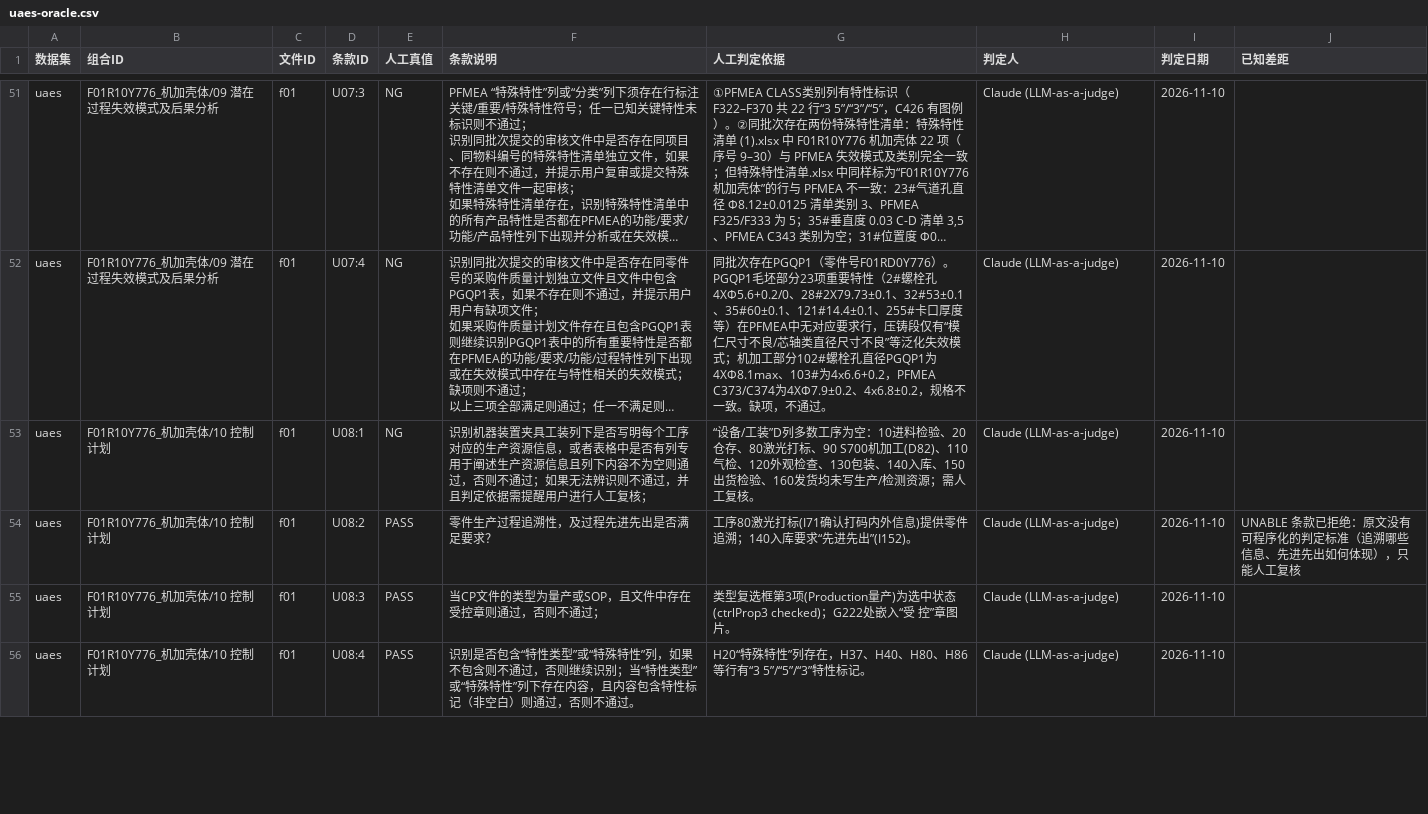
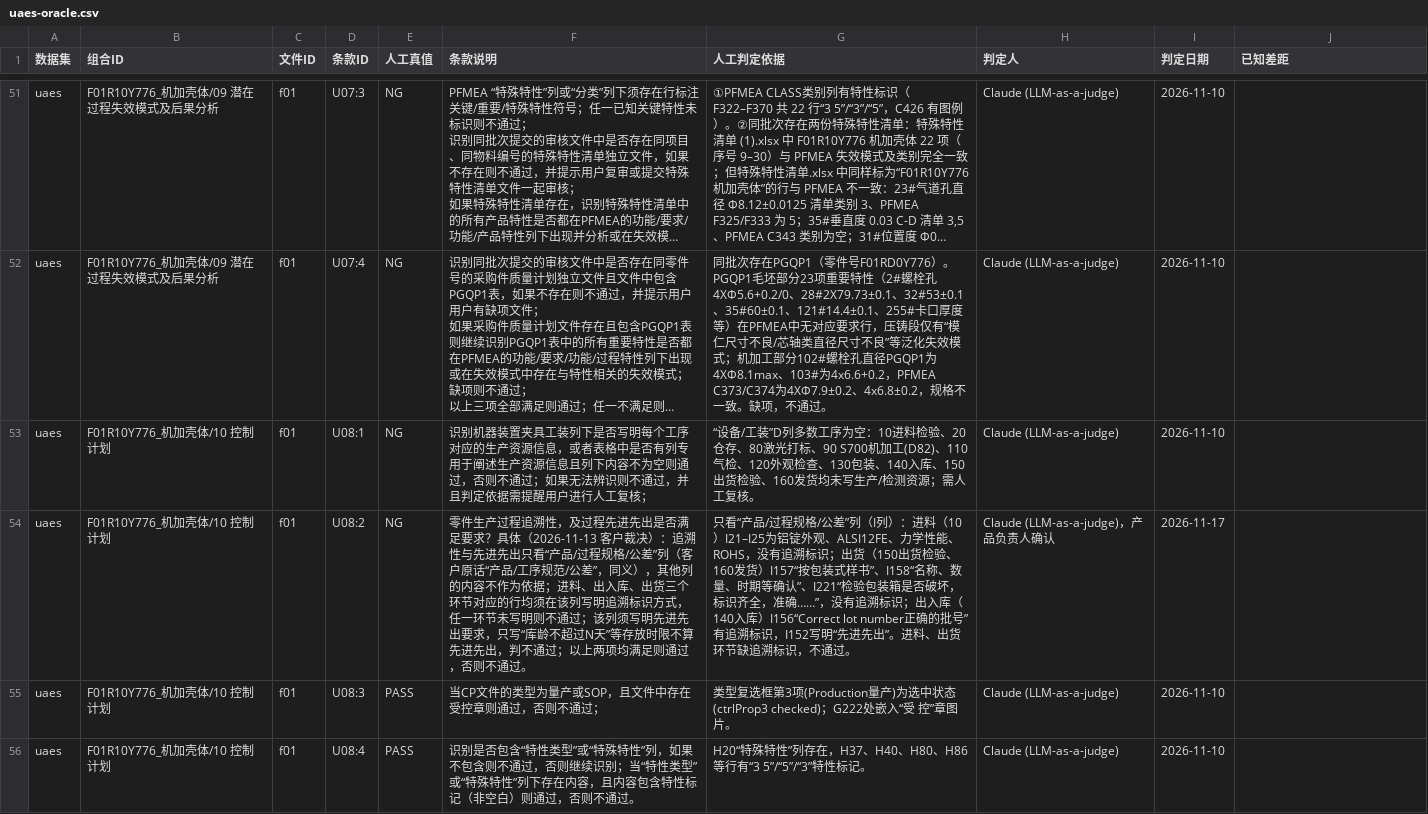
Before and after one commit to ppap-agent/ppap, a CSV file: assets/corpus/uaes-oracle.csv, drawn as a sheet; only a part is shown, gaps mark what is left out; long unchanged cells end in …; the diff covers the shown part only; the diff names each change by its address in the sheet, - before the commit and + after, or states it on an @@ line.

```diff
--- a/assets/corpus/uaes-oracle.csv
+++ b/assets/corpus/uaes-oracle.csv
-E54 (人工真值): PASS
+E54 (人工真值): NG
-F54 (条款说明): …足要求？
+F54 (条款说明): …足要求？具体（2026-11-13 客户裁决）：追溯性与先进先出只看“产品/过程规格/公差”列（客户原话“产品/工序规范/公差”，同义），其他列的内容不作为依据；进料、出入库、出货三个环节对应的行均须在该列写明追溯标识方式，任一环节未写明则不通过；该列须写明先进先出要求，只写“库龄不超过N天”等存放时限不算先进先出，判不通过；以上两项均满足则通过，否则不通过。
-G54 (人工判定依据): 工序80激光打标(I71确认打码内外信息)提供零件追溯；140入库要求“先进先出”(I152)。
+G54 (人工判定依据): 只看“产品/过程规格/公差”列（I列）：进料（10）I21–I25为铝锭外观、ALSI12FE、力学性能、ROHS，没有追溯标识；出货（150出货检验、160发货）I157“按包装式样书”、I158“名称、数量、时期等确认”、I221“检验包装箱是否破坏，标识齐全，准确……”，没有追溯标识；出入库（140入库）I156“Correct lot number正确的批号”有追溯标识，I152写明“先进先出”。进料、出货环节缺追溯标识，不通过。
-H54 (判定人): Claude (LLM-as-a-judge)
+H54 (判定人): Claude (LLM-as-a-judge)，产品负责人确认
-I54 (判定日期): 2026-11-10
+I54 (判定日期): 2026-11-17
-J54 (已知差距): UNABLE 条款已拒绝：原文没有可程序化的判定标准（追溯哪些信息、先进先出如何体现），只能人工复核
+J54 (已知差距): (empty)
```
Also changed, not shown: 35 edited cells elsewhere in this file.
